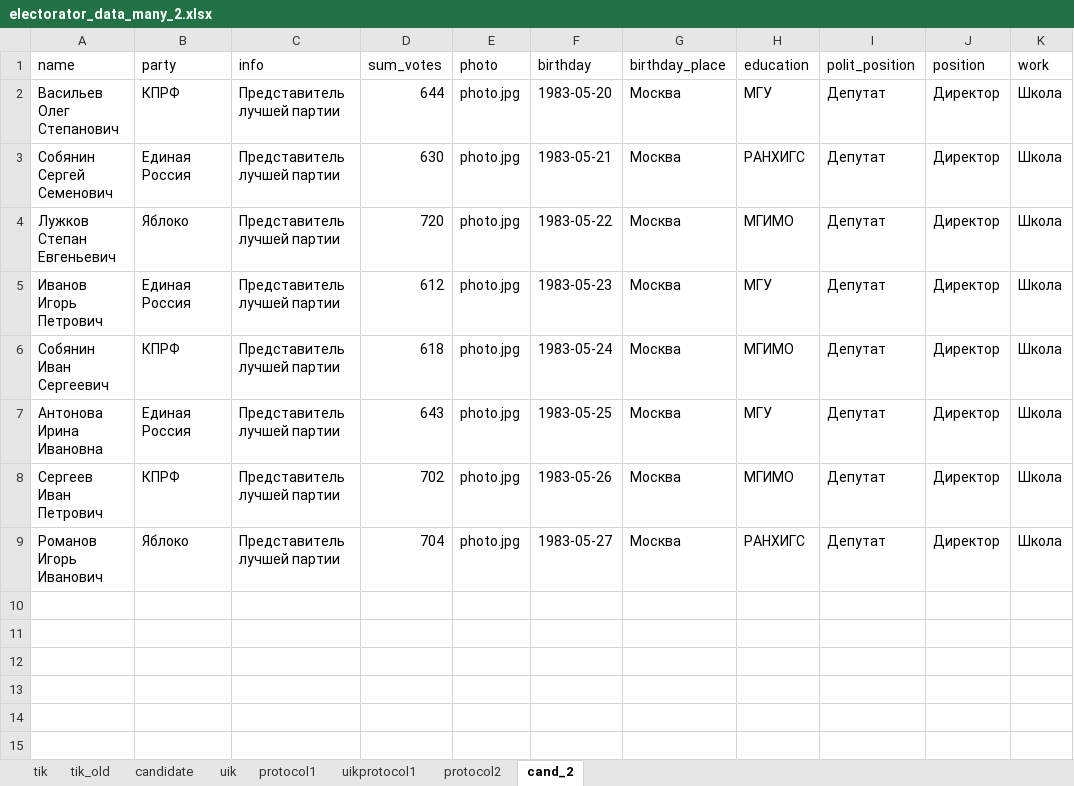
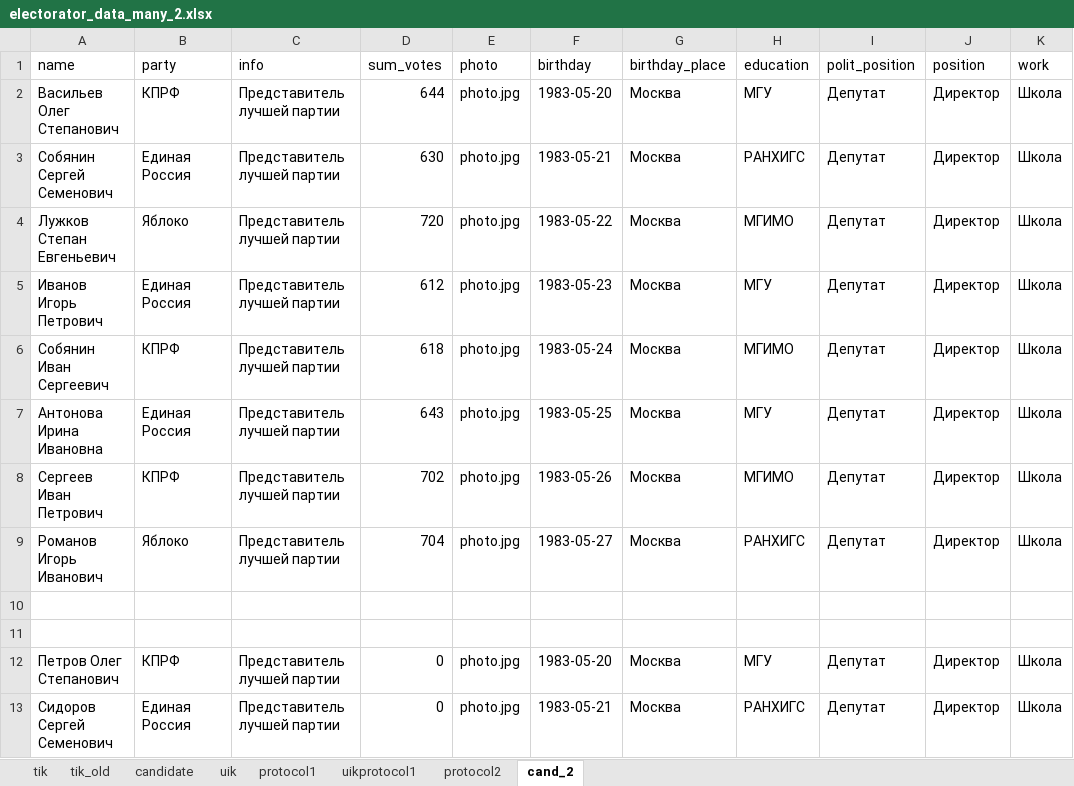
Before and after one commit to tomina-s/electorator, an Excel workbook: data_for_db/electorator_data_many_2.xlsx, sheet cand_2, drawn as a sheet; values as stored, in another font and other column widths than the file's, no borders; the diff names each change by its address in the sheet, - before the commit and + after, or states it on an @@ line.

```diff
--- a/data_for_db/electorator_data_many_2.xlsx (sheet cand_2)
+++ b/data_for_db/electorator_data_many_2.xlsx (sheet cand_2)
+row 10: (empty)
+row 11: (empty)
+row 12: Петров Олег Степанович | КПРФ | Представитель лучшей партии | 0 | photo.jpg | 1983-05-20 | Москва | МГУ | Депутат | Директор | Школа
+row 13: Сидоров Сергей Семенович | Единая Россия | Представитель лучшей партии | 0 | photo.jpg | 1983-05-21 | Москва | РАНХИГС | Депутат | Директор | Школа
```
Also changed, not shown: sheet uikprotocol1, sheet candidate, 1 other file.
